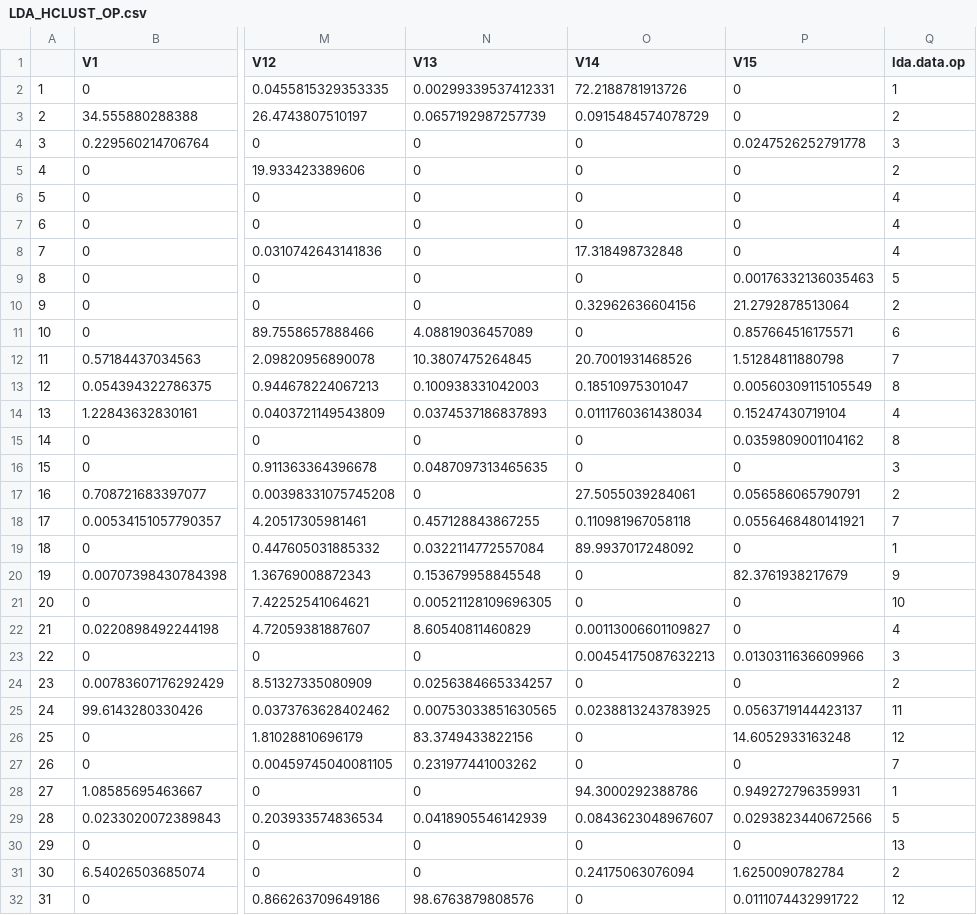
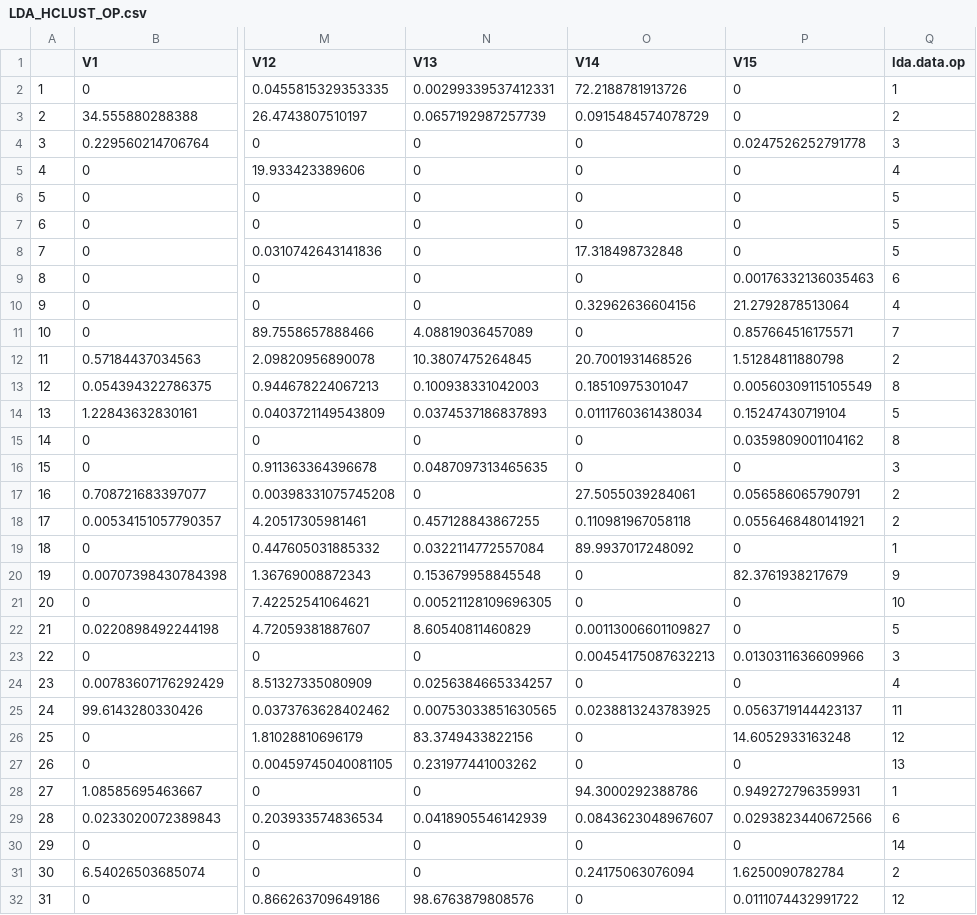
Before and after one commit to jaydeepchakraborty/PorfRecommendation, a CSV file: R_Code/LDA_HCLUST_OP.csv, drawn as a sheet; only a part is shown, gaps mark what is left out; the diff covers the shown part only; the diff names each change by its address in the sheet, - before the commit and + after, or states it on an @@ line.

```diff
--- a/R_Code/LDA_HCLUST_OP.csv
+++ b/R_Code/LDA_HCLUST_OP.csv
-Q5 (lda.data.op): 2
+Q5 (lda.data.op): 4
-Q6:Q8 (lda.data.op): 4
+Q6:Q8 (lda.data.op): 5
-Q9 (lda.data.op): 5
+Q9 (lda.data.op): 6
-Q10 (lda.data.op): 2
+Q10 (lda.data.op): 4
-Q11 (lda.data.op): 6
+Q11 (lda.data.op): 7
-Q12 (lda.data.op): 7
+Q12 (lda.data.op): 2
-Q14 (lda.data.op): 4
+Q14 (lda.data.op): 5
-Q18 (lda.data.op): 7
+Q18 (lda.data.op): 2
-Q22 (lda.data.op): 4
+Q22 (lda.data.op): 5
-Q24 (lda.data.op): 2
+Q24 (lda.data.op): 4
-Q27 (lda.data.op): 7
+Q27 (lda.data.op): 13
-Q29 (lda.data.op): 5
+Q29 (lda.data.op): 6
-Q30 (lda.data.op): 13
+Q30 (lda.data.op): 14
```
Also changed, not shown: 18 edited cells elsewhere in this file, R_Code/LDA_KCLUST_OP.csv, data/feedback/gold_copy.csv, 12 other files.
